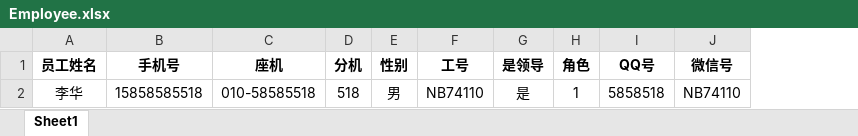
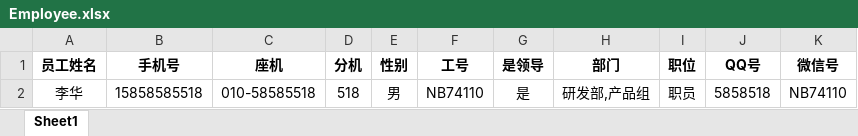
Before and after one commit to Wzgbest/web_xzm1, an Excel workbook: public/download/templet/Employee.xlsx, sheet Sheet1, drawn as a sheet; values as stored, in another font and other column widths than the file's, no borders; removed rows and columns are numbered as before the commit, all else as after; the diff names each change by its address in the sheet, - before the commit and + after, or states it on an @@ line.

```diff
--- a/public/download/templet/Employee.xlsx (sheet Sheet1)
+++ b/public/download/templet/Employee.xlsx (sheet Sheet1)
-column H (角色), row 2: 1
+column H (部门), row 2: 研发部,产品组
+column I (职位), row 2: 职员
```
Also changed, not shown: 11 other files.
